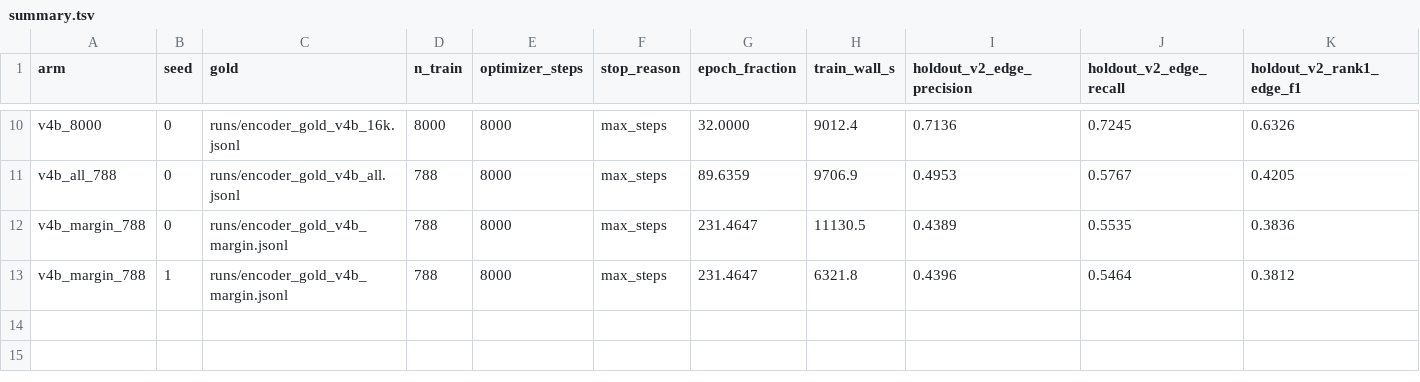
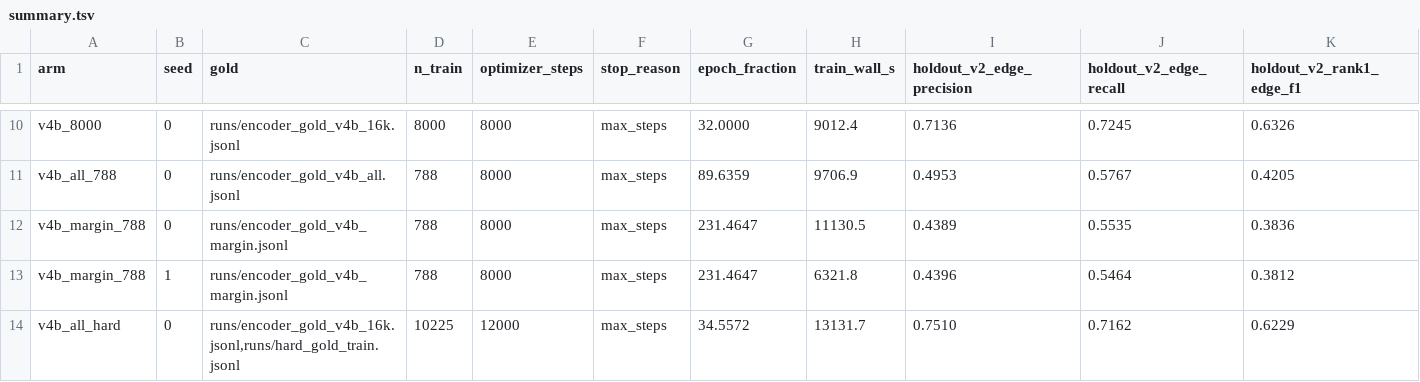
Before and after one commit to LinguisticsDevelopment/NAOMI, a TSV file: consciousness_transformer/runs/arms/summary.tsv, drawn as a sheet; only a part is shown, gaps mark what is left out; rows hold the shown columns only; the diff names each change by its address in the sheet, - before the commit and + after, or states it on an @@ line.

```diff
--- a/consciousness_transformer/runs/arms/summary.tsv
+++ b/consciousness_transformer/runs/arms/summary.tsv
+row 14: v4b_all_hard | 0 | runs/encoder_gold_v4b_16k.jsonl,runs/hard_gold_train.jsonl | 10225 | 12000 | max_steps | 34.5572 | 13131.7 | 0.7510 | 0.7162 | 0.6229
```
Also changed, not shown: 1 other file.
